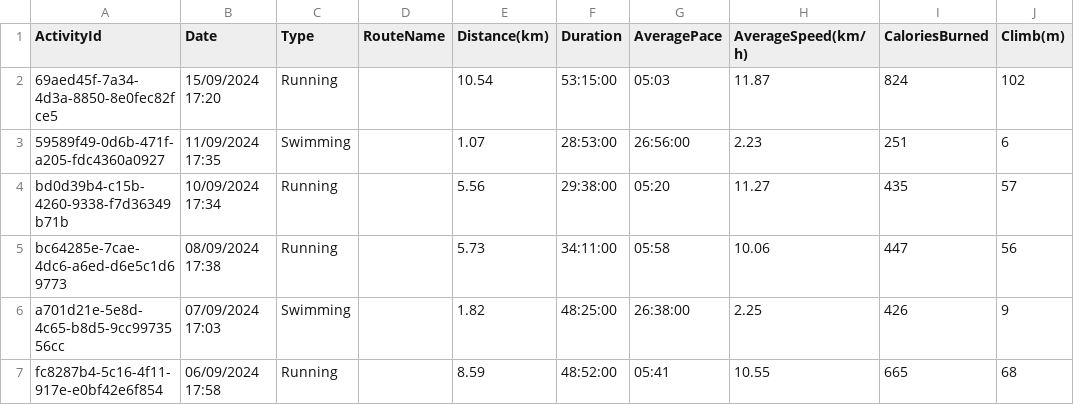
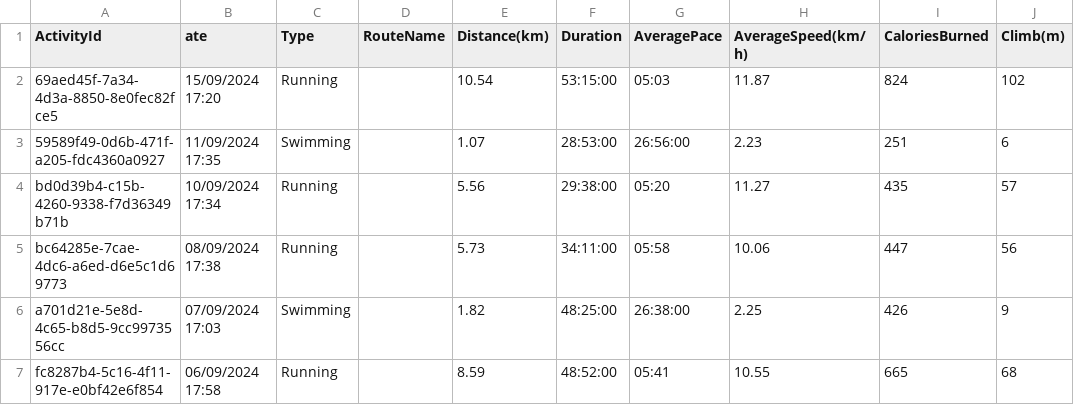
Before and after one commit to WilliamRbc/Mon_portfolio, a CSV file: 01-runkeeper-data-export-79592130-2024-09-24-083524/cardioActivities.csv, drawn as a sheet; only a part is shown; the diff names each change by its address in the sheet, - before the commit and + after, or states it on an @@ line.

Commit message:
Update cardioActivities.csv

```diff
--- a/01-runkeeper-data-export-79592130-2024-09-24-083524/cardioActivities.csv
+++ b/01-runkeeper-data-export-79592130-2024-09-24-083524/cardioActivities.csv
-B1: Date
+B1: ate
```
